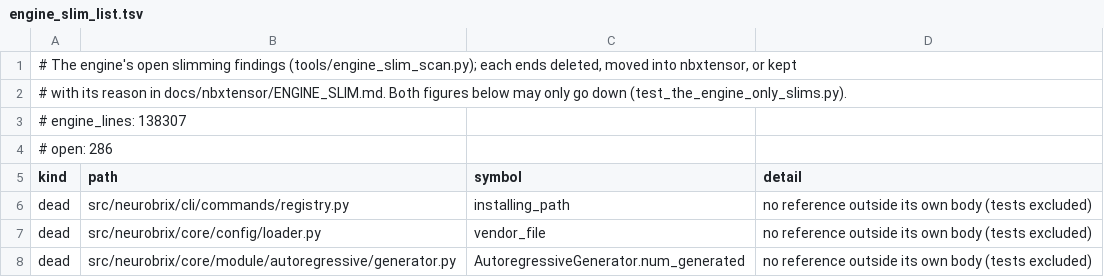
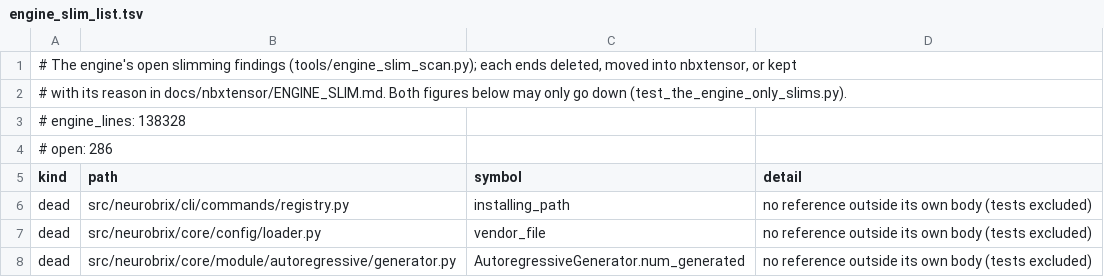
Before and after one commit to NeuroBrix/neurobrix, a TSV file: docs/nbxtensor/engine_slim_list.tsv, drawn as a sheet; only a part is shown.

Commit message:
executor: the tiling auto-detect reads the inputs and outputs the executor kept of a graph, never parses graph.json again
TilingEngine.from_component_config re-read and re-parsed graph.json for every component at execute, to read its
inputs' and outputs' tensor metadata: ~6 s of one core for Qwen3-30B-A3B's 115 419-op graph, a third parse after the
container's and the executor's (cpu_profile pin_new2, 2026-10-30). The executor now keeps, when _setup_executors
reads a graph and BEFORE handing it over (the executor fuses it in place), a copy of exactly what the auto-detect reads
— input_tensor_ids, output_tensor_ids and those tensors' metadata — and the auto-detect calls TilingEngine.from_graph
on it (from_component_config reads the two files and calls the same function). A component the executor did not load
keeps the read from disk. (The withdrawn f5839ddc read a container the executor does not have: RuntimePackage holds no
graph.)

Equivalence: from_component_config(files) == from_graph(the executor's view) for all 166 components of the 49
containers — 166 same, 0 different (tiling_eq.py); none of them builds an engine today (every graph's spatial dims are
symbolic), the overlap test covers the building case. Entry point, base fa7251a8 vs this, 16g gate rows on card 0
(smoke_cmp.sh, run BEFORE any chain): TinyLlama, swin2SR x4, Real-ESRGAN x4plus, SwinIR x4, HAT-L x4, Qwen3-30B-A3B,
native and triton: 12/12 output sha identical, rc 0. Qwen3-30B-A3B ttft 16.7 -> 10.9 s (triton), 31.3 -> 17.1 s
(native). tiling + every test reaching TilingEngine: 132 passed, 12 skipped.

```diff
--- a/docs/nbxtensor/engine_slim_list.tsv
+++ b/docs/nbxtensor/engine_slim_list.tsv
@@ -2,3 +2,3 @@
 # with its reason in docs/nbxtensor/ENGINE_SLIM.md. Both figures below may only go down (test_the_engine_only_slims.py).
-# engine_lines: 138307
+# engine_lines: 138328
 # open: 286
```
Also changed, not shown: 3 other files.
